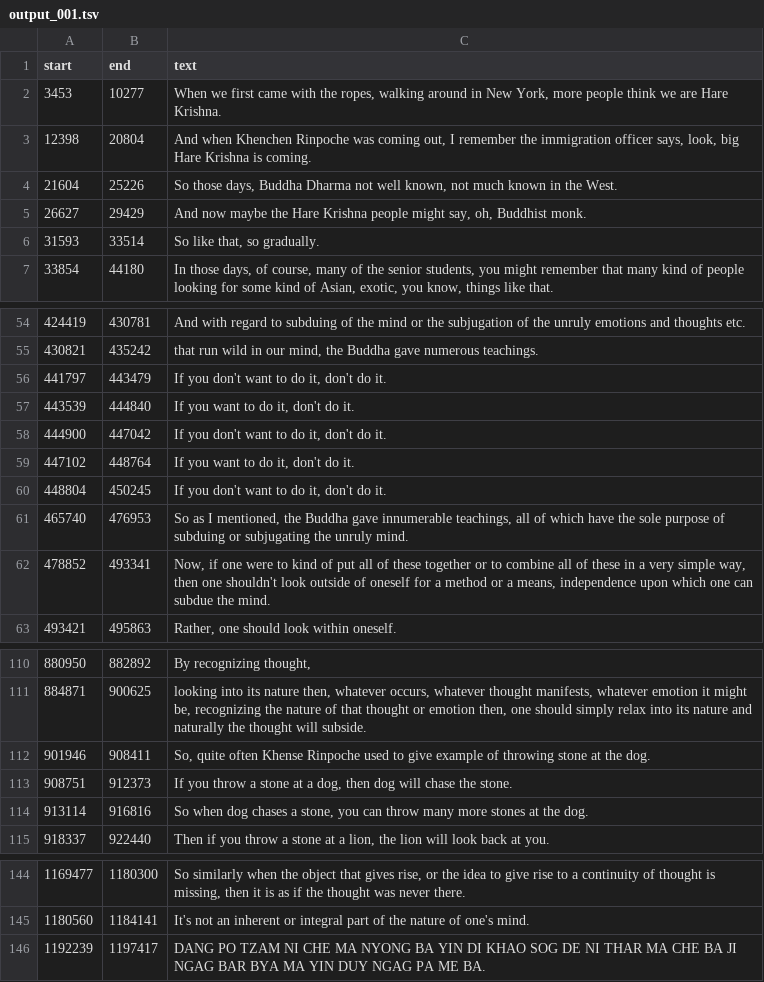
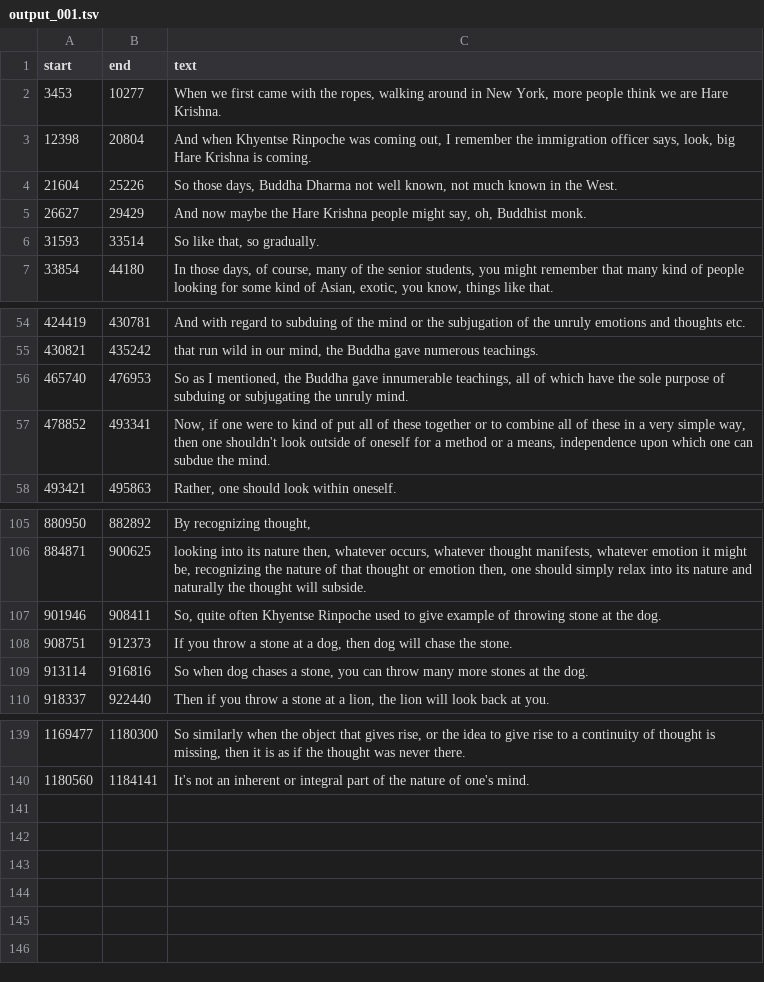
Before and after one commit to tsherabs/AI_rinpoche_transcription_extraction, a TSV file: raw/Essential Meditation Instructions-Shechen Rabjam Rinpoche/output_001/output_001.tsv, drawn as a sheet; only a part is shown, gaps mark what is left out.

```diff
--- a/raw/Essential Meditation Instructions-Shechen Rabjam Rinpoche/output_001/output_001.tsv
+++ b/raw/Essential Meditation Instructions-Shechen Rabjam Rinpoche/output_001/output_001.tsv
@@ -2,3 +2,3 @@ start	end	text
 3453	10277	When we first came with the ropes, walking around in New York, more people think we are Hare Krishna.
-12398	20804	And when Khenchen Rinpoche was coming out, I remember the immigration officer says, look, big Hare Krishna is coming.
+12398	20804	And when Khyentse Rinpoche was coming out, I remember the immigration officer says, look, big Hare Krishna is coming.
 21604	25226	So those days, Buddha Dharma not well known, not much known in the West.
@@ -55,7 +55,2 @@ start	end	text
 430821	435242	that run wild in our mind, the Buddha gave numerous teachings.
-441797	443479	If you don't want to do it, don't do it.
-443539	444840	If you want to do it, don't do it.
-444900	447042	If you don't want to do it, don't do it.
-447102	448764	If you want to do it, don't do it.
-448804	450245	If you don't want to do it, don't do it.
 465740	476953	So as I mentioned, the Buddha gave innumerable teachings, all of which have the sole purpose of subduing or subjugating the unruly mind.
@@ -111,3 +106,3 @@ start	end	text
 884871	900625	looking into its nature then, whatever occurs, whatever thought manifests, whatever emotion it might be, recognizing the nature of that thought or emotion then, one should simply relax into its nature and naturally the thought will subside.
-901946	908411	So, quite often Khense Rinpoche used to give example of throwing stone at the dog.
+901946	908411	So, quite often Khyentse Rinpoche used to give example of throwing stone at the dog.
 908751	912373	If you throw a stone at a dog, then dog will chase the stone.
@@ -145,2 +140 @@ start	end	text
 1180560	1184141	It's not an inherent or integral part of the nature of one's mind.
-1192239	1197417	DANG PO TZAM NI CHE MA NYONG BA YIN DI KHAO SOG DE NI THAR MA CHE BA JI NGAG BAR BYA MA YIN DUY NGAG PA ME BA.
```
Also changed, not shown: raw/Essential Meditation Instructions-Shechen Rabjam Rinpoche/output_000/output_000.tsv, raw/Essential Meditation Instructions-Shechen Rabjam Rinpoche/output_002/output_002.tsv, 12 other files.
